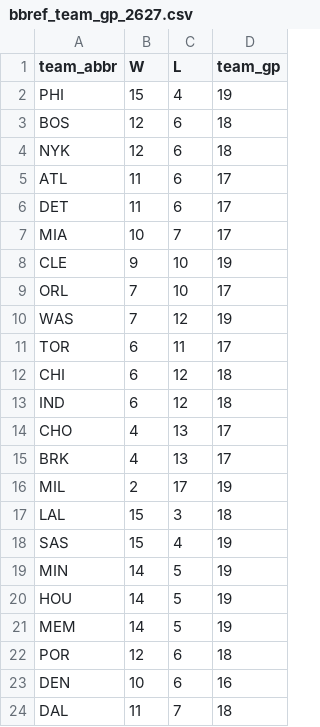
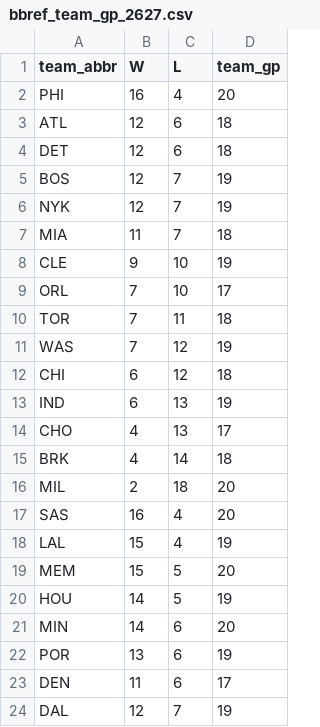
Before and after one commit to entropyisrude/nba-luck-adjustment, a CSV file: data/bbref_team_gp_2627.csv, drawn as a sheet; only a part is shown; the diff covers the shown part only.

```diff
--- a/data/bbref_team_gp_2627.csv
+++ b/data/bbref_team_gp_2627.csv
@@ -1,24 +1,24 @@
 team_abbr,W,L,team_gp
-PHI,15,4,19
-BOS,12,6,18
-NYK,12,6,18
-ATL,11,6,17
-DET,11,6,17
-MIA,10,7,17
+PHI,16,4,20
+ATL,12,6,18
+DET,12,6,18
+BOS,12,7,19
+NYK,12,7,19
+MIA,11,7,18
 CLE,9,10,19
 ORL,7,10,17
+TOR,7,11,18
 WAS,7,12,19
-TOR,6,11,17
 CHI,6,12,18
-IND,6,12,18
+IND,6,13,19
 CHO,4,13,17
-BRK,4,13,17
-MIL,2,17,19
-LAL,15,3,18
-SAS,15,4,19
-MIN,14,5,19
+BRK,4,14,18
+MIL,2,18,20
+SAS,16,4,20
+LAL,15,4,19
+MEM,15,5,20
 HOU,14,5,19
-MEM,14,5,19
-POR,12,6,18
-DEN,10,6,16
-DAL,11,7,18
+MIN,14,6,20
+POR,13,6,19
+DEN,11,6,17
+DAL,12,7,19
```
Also changed, not shown: 2 added rows, 2 removed rows and 6 edited cells elsewhere in this file, data/bbref_advanced_2627.csv, data/player_onoff_history.csv, 30 other files.
